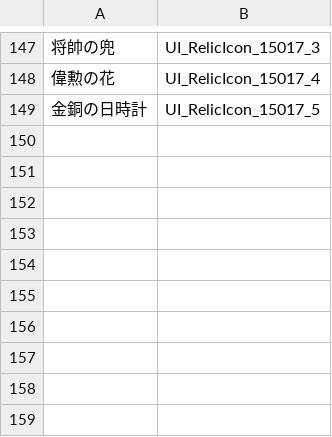
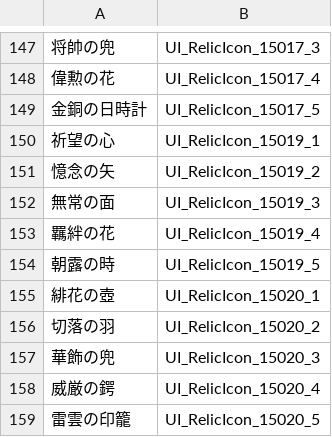
Before and after one commit to kuro96al/Genshin_Artifact_Image, a CSV file: artifact.csv, drawn as a sheet; only a part is shown, gaps mark what is left out.

```diff
--- a/artifact.csv
+++ b/artifact.csv
@@ -149 +149,11 @@
 金銅の日時計,UI_RelicIcon_15017_5
+祈望の心,UI_RelicIcon_15019_1
+憶念の矢,UI_RelicIcon_15019_2
+無常の面,UI_RelicIcon_15019_3
+羈絆の花,UI_RelicIcon_15019_4
+朝露の時,UI_RelicIcon_15019_5
+緋花の壺,UI_RelicIcon_15020_1
+切落の羽,UI_RelicIcon_15020_2
+華飾の兜,UI_RelicIcon_15020_3
+威厳の鍔,UI_RelicIcon_15020_4
+雷雲の印籠,UI_RelicIcon_15020_5
```
Also changed, not shown: 10 other files.
